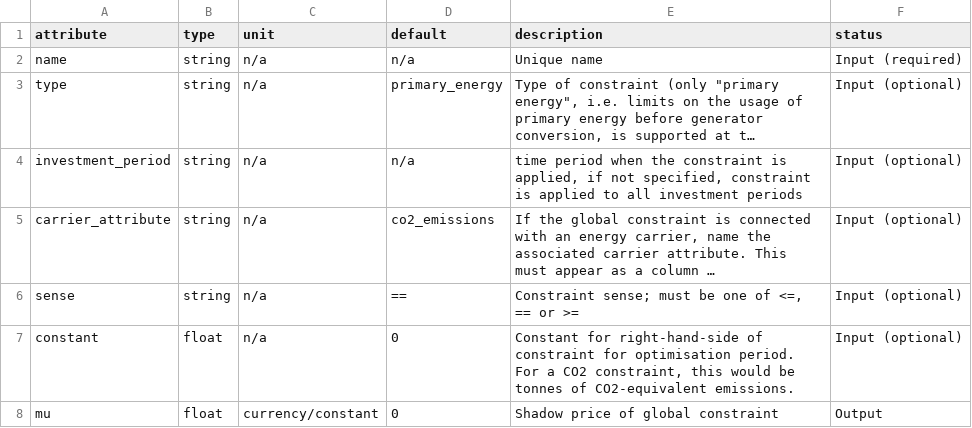
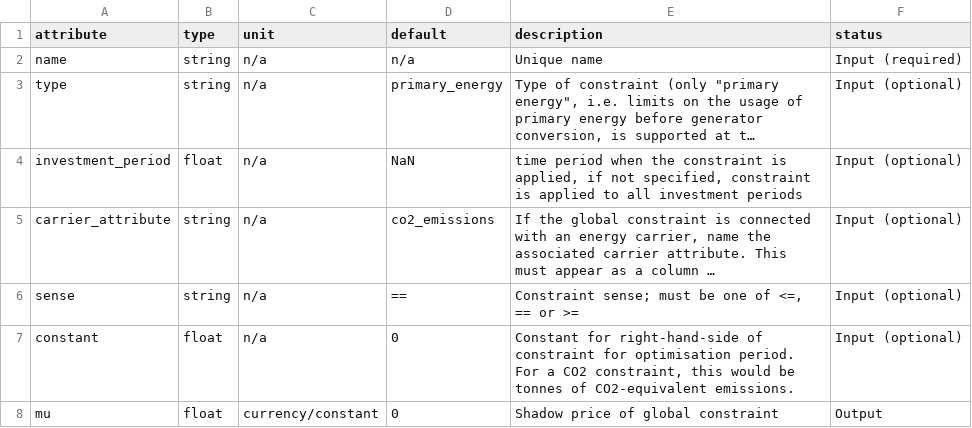
Before and after one commit to PyPSA/PyPSA, a CSV file: pypsa/component_attrs/global_constraints.csv, drawn as a sheet; long unchanged cells end in …; the diff names each change by its address in the sheet, - before the commit and + after, or states it on an @@ line.

```diff
--- a/pypsa/component_attrs/global_constraints.csv
+++ b/pypsa/component_attrs/global_constraints.csv
-B4 (type): string
+B4 (type): float
-D4 (default): n/a
+D4 (default): NaN
```
Also changed, not shown: pypsa/component_attrs/networks.csv, 6 other files.
